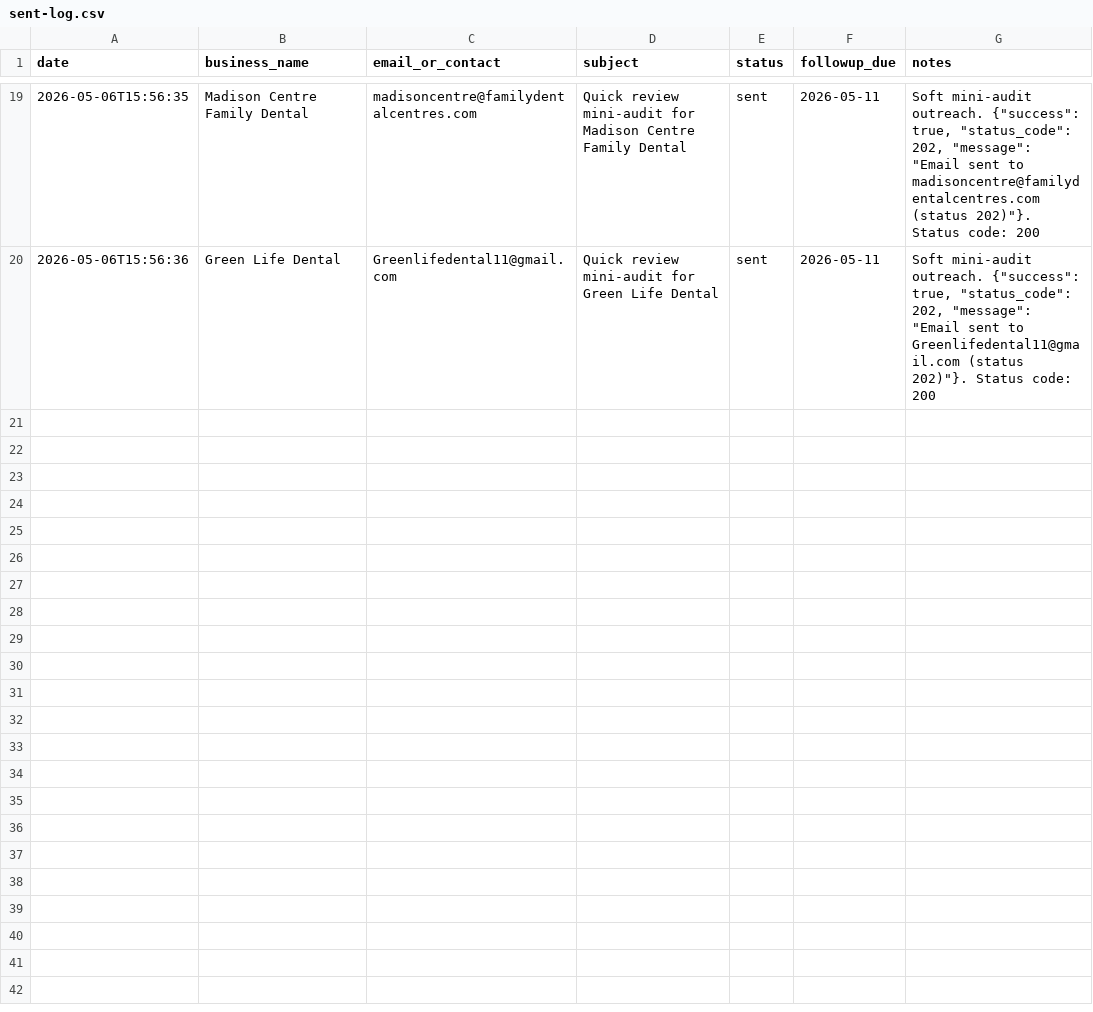
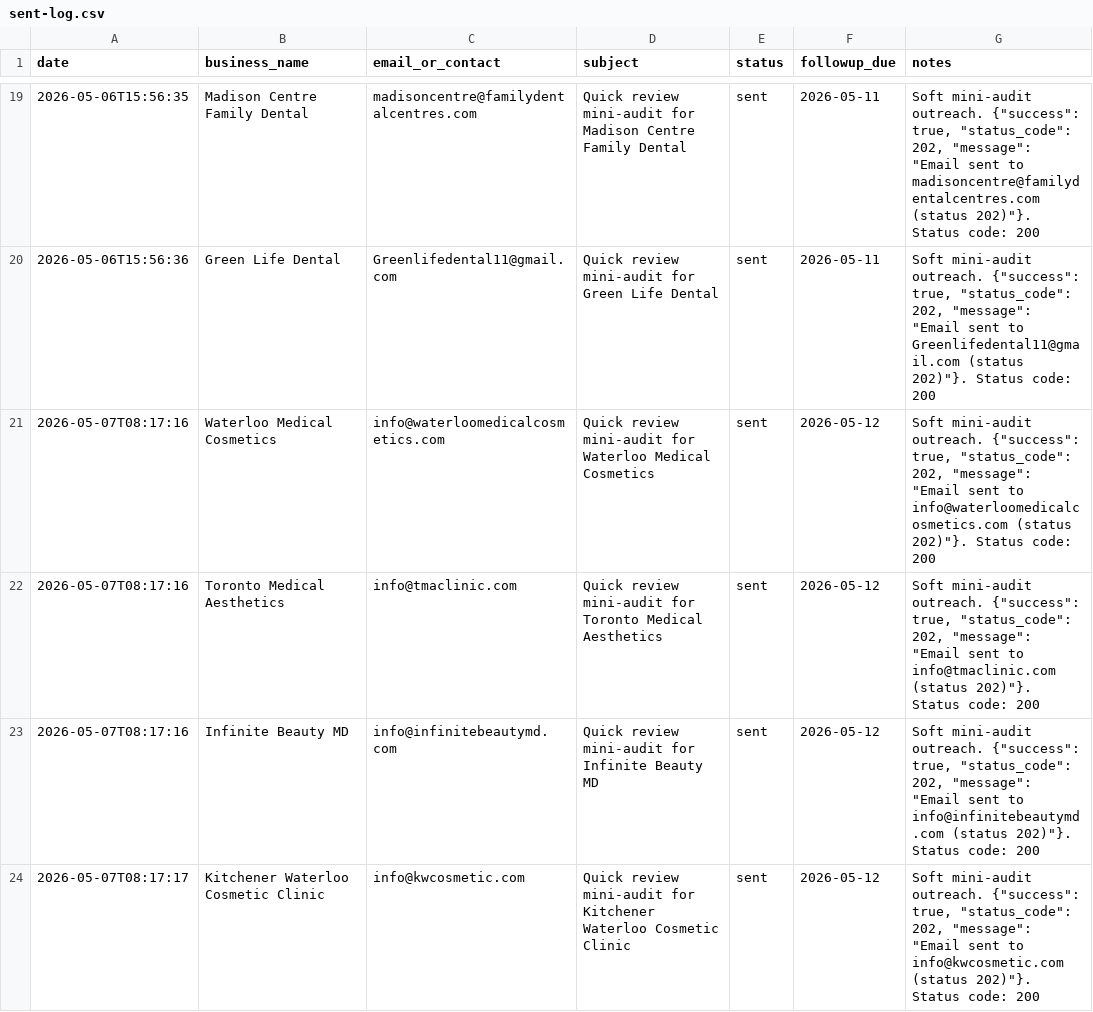
Before and after one commit to jyoung905/review-reaper, a CSV file: ops/sent-log.csv, drawn as a sheet; only a part is shown, gaps mark what is left out; the diff covers the shown part only.

Commit message:
Send May 7 daily soft outreach batch

```diff
--- a/ops/sent-log.csv
+++ b/ops/sent-log.csv
@@ -20 +20,5 @@ date,business_name,email_or_contact,subject,status,followup_due,notes
 2026-05-06T15:56:36,Green Life Dental,Greenlifedental11@gmail.com,Quick review mini-audit for Green Life Dental,sent,2026-05-11,"Soft mini-audit outreach. {""success"": true, ""status_code"": 202, ""message"": ""Email sent to Greenlifedental11@gmail.com (status 202)""}. Status code: 200"
+2026-05-07T08:17:16,Waterloo Medical Cosmetics,info@waterloomedicalcosmetics.com,Quick review mini-audit for Waterloo Medical Cosmetics,sent,2026-05-12,"Soft mini-audit outreach. {""success"": true, ""status_code"": 202, ""message"": ""Email sent to info@waterloomedicalcosmetics.com (status 202)""}. Status code: 200"
+2026-05-07T08:17:16,Toronto Medical Aesthetics,info@tmaclinic.com,Quick review mini-audit for Toronto Medical Aesthetics,sent,2026-05-12,"Soft mini-audit outreach. {""success"": true, ""status_code"": 202, ""message"": ""Email sent to info@tmaclinic.com (status 202)""}. Status code: 200"
+2026-05-07T08:17:16,Infinite Beauty MD,info@infinitebeautymd.com,Quick review mini-audit for Infinite Beauty MD,sent,2026-05-12,"Soft mini-audit outreach. {""success"": true, ""status_code"": 202, ""message"": ""Email sent to info@infinitebeautymd.com (status 202)""}. Status code: 200"
+2026-05-07T08:17:17,Kitchener Waterloo Cosmetic Clinic,info@kwcosmetic.com,Quick review mini-audit for Kitchener Waterloo Cosmetic Clinic,sent,2026-05-12,"Soft mini-audit outreach. {""success"": true, ""status_code"": 202, ""message"": ""Email sent to info@kwcosmetic.com (status 202)""}. Status code: 200"
```
Also changed, not shown: 11 added rows elsewhere in this file, 2 other files.
